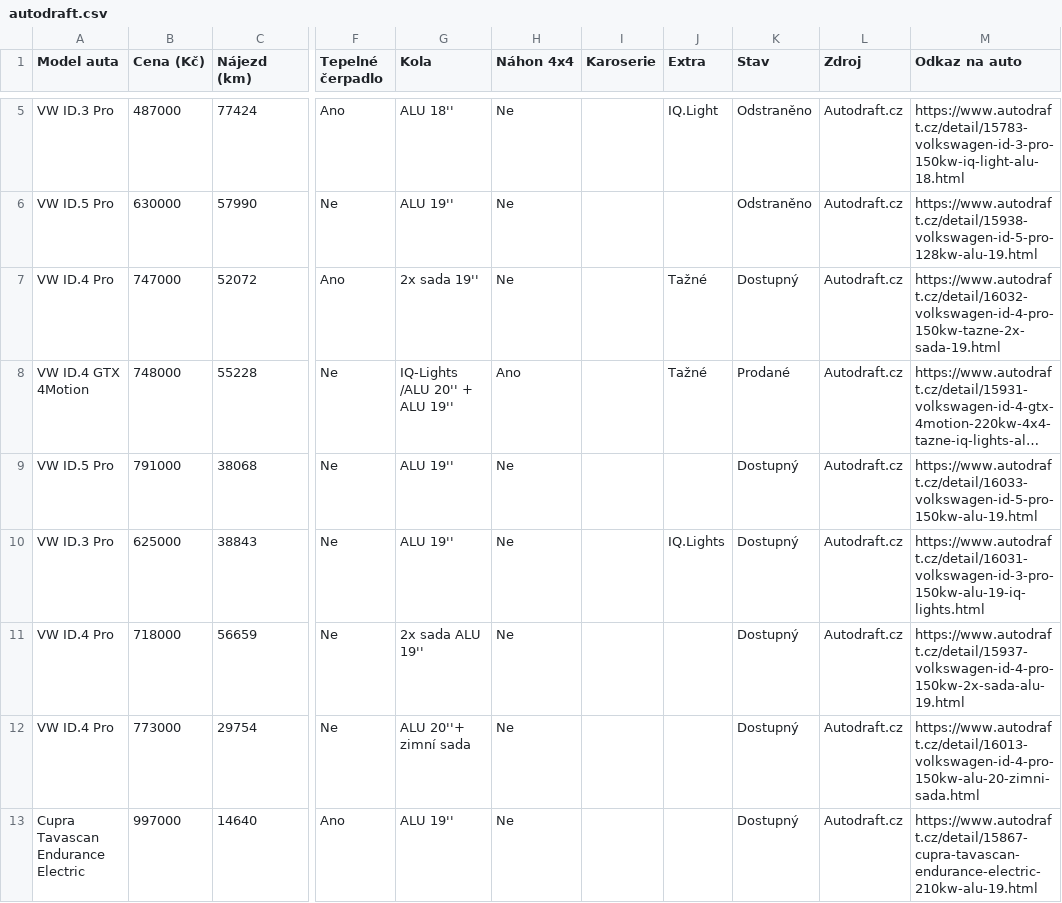
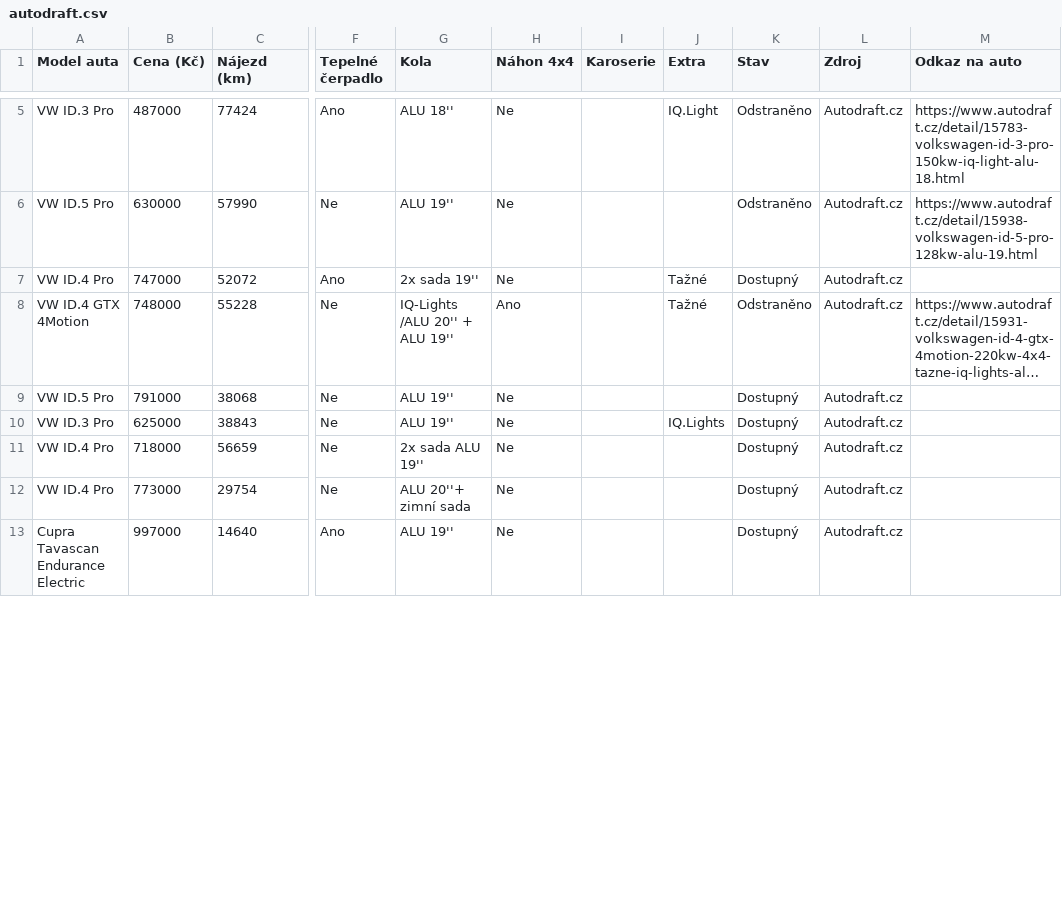
Before and after one commit to meridius/car-compare, a CSV file: electric/data/scrapes/autodraft.csv, drawn as a sheet; only a part is shown, gaps mark what is left out; long unchanged cells end in …; the diff covers the shown part only; the diff names each change by its address in the sheet, - before the commit and + after, or states it on an @@ line.

```diff
--- a/electric/data/scrapes/autodraft.csv
+++ b/electric/data/scrapes/autodraft.csv
-M7 (Odkaz na auto): https://www.autodraft.cz/detail/16032-volkswagen-id-4-pro-150kw-tazne-2x-sada-19.html
+M7 (Odkaz na auto): (empty)
-K8 (Stav): Prodané
+K8 (Stav): Odstraněno
-M9 (Odkaz na auto): https://www.autodraft.cz/detail/16033-volkswagen-id-5-pro-150kw-alu-19.html
+M9 (Odkaz na auto): (empty)
-M10 (Odkaz na auto): https://www.autodraft.cz/detail/16031-volkswagen-id-3-pro-150kw-alu-19-iq-lights.html
+M10 (Odkaz na auto): (empty)
-M11 (Odkaz na auto): https://www.autodraft.cz/detail/15937-volkswagen-id-4-pro-150kw-2x-sada-alu-19.html
+M11 (Odkaz na auto): (empty)
-M12 (Odkaz na auto): https://www.autodraft.cz/detail/16013-volkswagen-id-4-pro-150kw-alu-20-zimni-sada.html
+M12 (Odkaz na auto): (empty)
-M13 (Odkaz na auto): https://www.autodraft.cz/detail/15867-cupra-tavascan-endurance-electric-210kw-alu-19.html
+M13 (Odkaz na auto): (empty)
```
Also changed, not shown: 2 added rows and 16 edited cells elsewhere in this file, electric/data/scrapes/energycars.csv, 5 other files.
